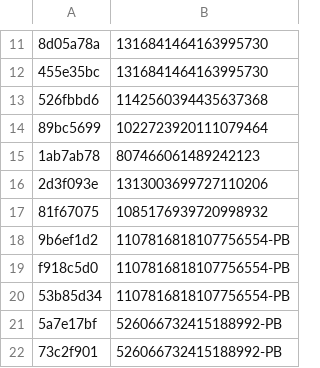
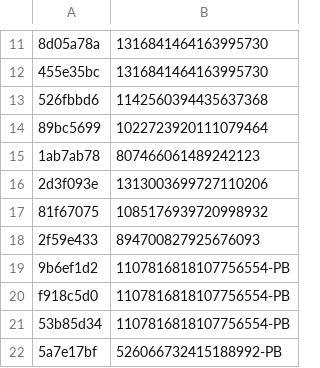
Before and after one commit to vertex-peak/API, a CSV file: API.csv, drawn as a sheet; only a part is shown, gaps mark what is left out; the shorter side is filled out with more unchanged rows; the diff names each change by its address in the sheet, - before the commit and + after, or states it on an @@ line.

Commit message:
Update API.csv

```diff
--- a/API.csv
+++ b/API.csv
+row 18: 2f59e433 | 894700827925676093
```
